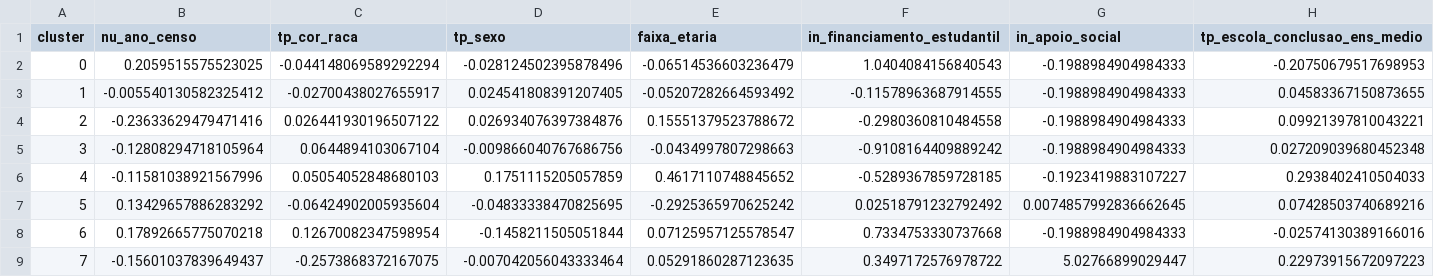
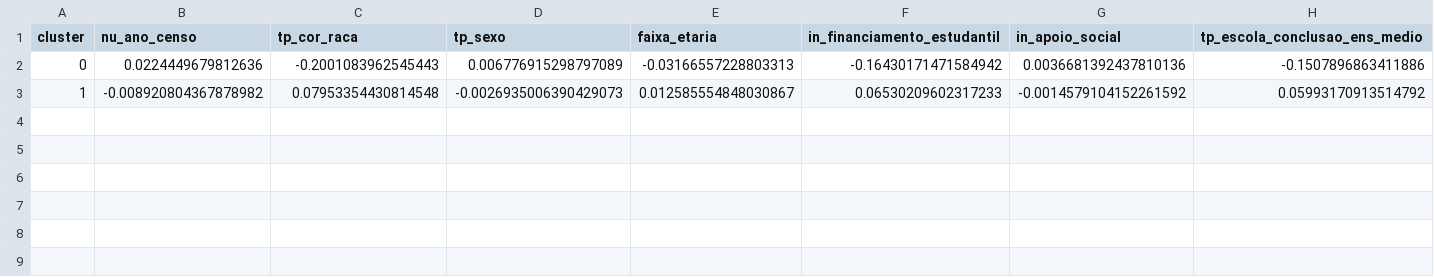
Before and after one commit to tung-a/RP2-G13, a CSV file: reports/cluster_relative_importance_privada.csv, drawn as a sheet; only a part is shown; rows hold the shown columns only; the diff covers the shown part only; the diff names each change by its address in the sheet, - before the commit and + after, or states it on an @@ line.

```diff
--- a/reports/cluster_relative_importance_privada.csv
+++ b/reports/cluster_relative_importance_privada.csv
-B2 (nu_ano_censo): 0.2059515575523025
+B2 (nu_ano_censo): 0.0224449679812636
-C2 (tp_cor_raca): -0.044148069589292294
+C2 (tp_cor_raca): -0.2001083962545443
-D2 (tp_sexo): -0.028124502395878496
+D2 (tp_sexo): 0.006776915298797089
-E2 (faixa_etaria): -0.06514536603236479
+E2 (faixa_etaria): -0.03166557228803313
-F2 (in_financiamento_estudantil): 1.0404084156840543
+F2 (in_financiamento_estudantil): -0.16430171471584942
-G2 (in_apoio_social): -0.1988984904984333
+G2 (in_apoio_social): 0.0036681392437810136
-H2 (tp_escola_conclusao_ens_medio): -0.20750679517698953
+H2 (tp_escola_conclusao_ens_medio): -0.1507896863411886
-B3 (nu_ano_censo): -0.005540130582325412
+B3 (nu_ano_censo): -0.008920804367878982
-C3 (tp_cor_raca): -0.02700438027655917
+C3 (tp_cor_raca): 0.07953354430814548
-D3 (tp_sexo): 0.024541808391207405
+D3 (tp_sexo): -0.0026935006390429073
-E3 (faixa_etaria): -0.05207282664593492
+E3 (faixa_etaria): 0.012585554848030867
-F3 (in_financiamento_estudantil): -0.11578963687914555
+F3 (in_financiamento_estudantil): 0.06530209602317233
-G3 (in_apoio_social): -0.1988984904984333
+G3 (in_apoio_social): -0.0014579104152261592
-H3 (tp_escola_conclusao_ens_medio): 0.04583367150873655
+H3 (tp_escola_conclusao_ens_medio): 0.05993170913514792
-row 4: 2 | -0.23633629479471416 | 0.026441930196507122 | 0.026934076397384876 | 0.15551379523788672 | -0.2980360810484558 | -0.1988984904984333 | 0.09921397810043221
-row 5: 3 | -0.12808294718105964 | 0.0644894103067104 | -0.009866040767686756 | -0.0434997807298663 | -0.9108164409889242 | -0.1988984904984333 | 0.027209039680452348
-row 6: 4 | -0.11581038921567996 | 0.05054052848680103 | 0.1751115205057859 | 0.4617110748845652 | -0.5289367859728185 | -0.1923419883107227 | 0.2938402410504033
-row 7: 5 | 0.13429657886283292 | -0.06424902005935604 | -0.04833338470825695 | -0.2925365970625242 | 0.02518791232792492 | 0.0074857992836662645 | 0.07428503740689216
-row 8: 6 | 0.17892665775070218 | 0.12670082347598954 | -0.1458211505051844 | 0.07125957125578547 | 0.7334753330737668 | -0.1988984904984333 | -0.02574130389166016
-row 9: 7 | -0.15601037839649437 | -0.2573868372167075 | -0.007042056043333464 | 0.05291860287123635 | 0.3497172576978722 | 5.02766899029447 | 0.22973915672097223
```
Also changed, not shown: 16 edited cells elsewhere in this file, reports/cluster_drivers_importance_privada.csv, reports/cluster_drivers_importance_publica.csv, 16 other files.
